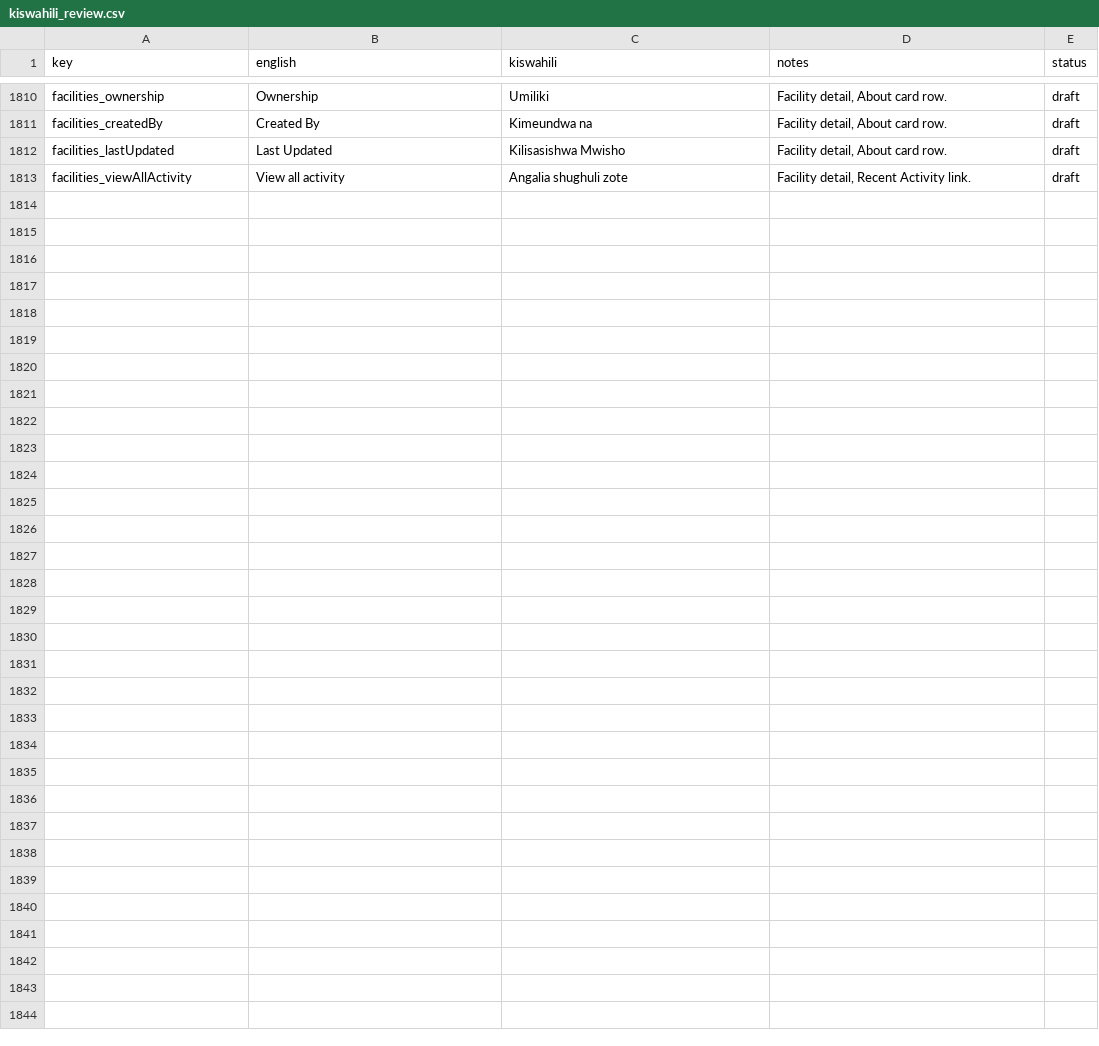
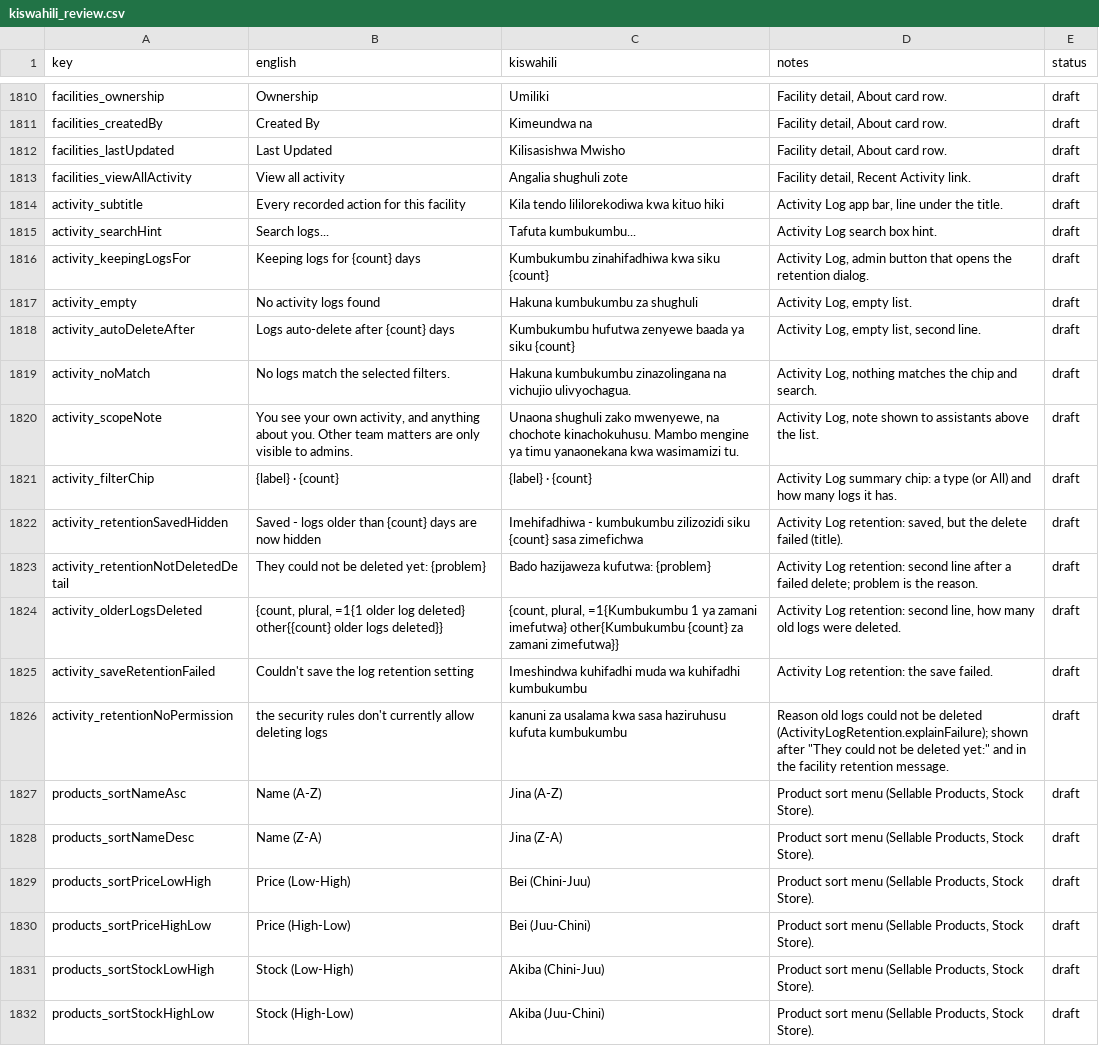
Before and after one commit to shanelvmi/VetBiz-Pro, a CSV file: docs/kiswahili_review.csv, drawn as a sheet; only a part is shown, gaps mark what is left out; the diff covers the shown part only.

```diff
--- a/docs/kiswahili_review.csv
+++ b/docs/kiswahili_review.csv
@@ -1841 +1841,20 @@ facilities_lastUpdated,Last Updated,Kilisasishwa Mwisho,"Facility detail, About
 facilities_viewAllActivity,View all activity,Angalia shughuli zote,"Facility detail, Recent Activity link.",draft
+activity_subtitle,Every recorded action for this facility,Kila tendo lililorekodiwa kwa kituo hiki,"Activity Log app bar, line under the title.",draft
+activity_searchHint,Search logs...,Tafuta kumbukumbu...,Activity Log search box hint.,draft
+activity_keepingLogsFor,Keeping logs for {count} days,Kumbukumbu zinahifadhiwa kwa siku {count},"Activity Log, admin button that opens the retention dialog.",draft
+activity_empty,No activity logs found,Hakuna kumbukumbu za shughuli,"Activity Log, empty list.",draft
+activity_autoDeleteAfter,Logs auto-delete after {count} days,Kumbukumbu hufutwa zenyewe baada ya siku {count},"Activity Log, empty list, second line.",draft
+activity_noMatch,No logs match the selected filters.,Hakuna kumbukumbu zinazolingana na vichujio ulivyochagua.,"Activity Log, nothing matches the chip and search.",draft
+activity_scopeNote,"You see your own activity, and anything about you. Other team matters are only visible to admins.","Unaona shughuli zako mwenyewe, na chochote kinachokuhusu. Mambo mengine ya timu yanaonekana kwa wasimamizi tu.","Activity Log, note shown to assistants above the list.",draft
+activity_filterChip,{label} · {count},{label} · {count},Activity Log summary chip: a type (or All) and how many logs it has.,draft
+activity_retentionSavedHidden,Saved - logs older than {count} days are now hidden,Imehifadhiwa - kumbukumbu zilizozidi siku {count} sasa zimefichwa,"Activity Log retention: saved, but the delete failed (title).",draft
+activity_retentionNotDeletedDetail,They could not be deleted yet: {problem},Bado hazijaweza kufutwa: {problem},"Activity Log retention: second line after a failed delete; problem is the reason.",draft
+activity_olderLogsDeleted,"{count, plural, =1{1 older log deleted} other{{count} older logs deleted}}","{count, plural, =1{Kumbukumbu 1 ya zamani imefutwa} other{Kumbukumbu {count} za zamani zimefutwa}}","Activity Log retention: second line, how many old logs were deleted.",draft
+activity_saveRetentionFailed,Couldn't save the log retention setting,Imeshindwa kuhifadhi muda wa kuhifadhi kumbukumbu,Activity Log retention: the save failed.,draft
+activity_retentionNoPermission,the security rules don't currently allow deleting logs,kanuni za usalama kwa sasa haziruhusu kufuta kumbukumbu,"Reason old logs could not be deleted (ActivityLogRetention.explainFailure); shown after ""They could not be deleted yet:"" and in the facility retention message.",draft
+products_sortNameAsc,Name (A-Z),Jina (A-Z),"Product sort menu (Sellable Products, Stock Store).",draft
+products_sortNameDesc,Name (Z-A),Jina (Z-A),"Product sort menu (Sellable Products, Stock Store).",draft
+products_sortPriceLowHigh,Price (Low-High),Bei (Chini-Juu),"Product sort menu (Sellable Products, Stock Store).",draft
+products_sortPriceHighLow,Price (High-Low),Bei (Juu-Chini),"Product sort menu (Sellable Products, Stock Store).",draft
+products_sortStockLowHigh,Stock (Low-High),Akiba (Chini-Juu),"Product sort menu (Sellable Products, Stock Store).",draft
+products_sortStockHighLow,Stock (High-Low),Akiba (Juu-Chini),"Product sort menu (Sellable Products, Stock Store).",draft
```
Also changed, not shown: 9 added rows elsewhere in this file, 1 other file.
